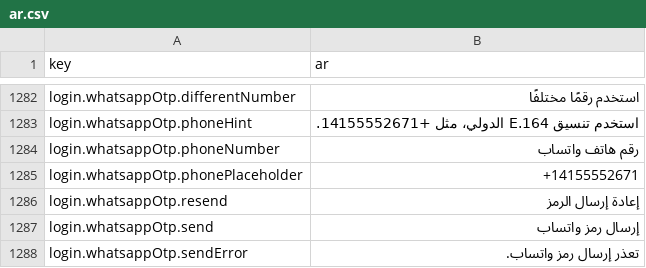
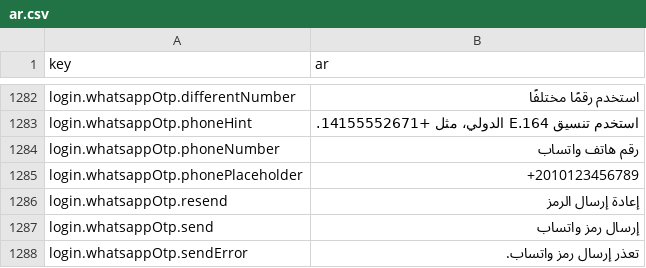
Before and after one commit to david1gp/authworks, a CSV file: public/i18n/ar.csv, drawn as a sheet; only a part is shown, gaps mark what is left out.

```diff
--- a/public/i18n/ar.csv
+++ b/public/i18n/ar.csv
@@ -1284,3 +1284,3 @@ login.whatsappOtp.phoneHint,استخدم تنسيق E.164 الدولي، مثل
 login.whatsappOtp.phoneNumber,رقم هاتف واتساب
-login.whatsappOtp.phonePlaceholder,+14155552671
+login.whatsappOtp.phonePlaceholder,+2010123456789
 login.whatsappOtp.resend,إعادة إرسال الرمز
```
Also changed, not shown: public/i18n/de.csv, public/i18n/it.csv, 11 other files.
